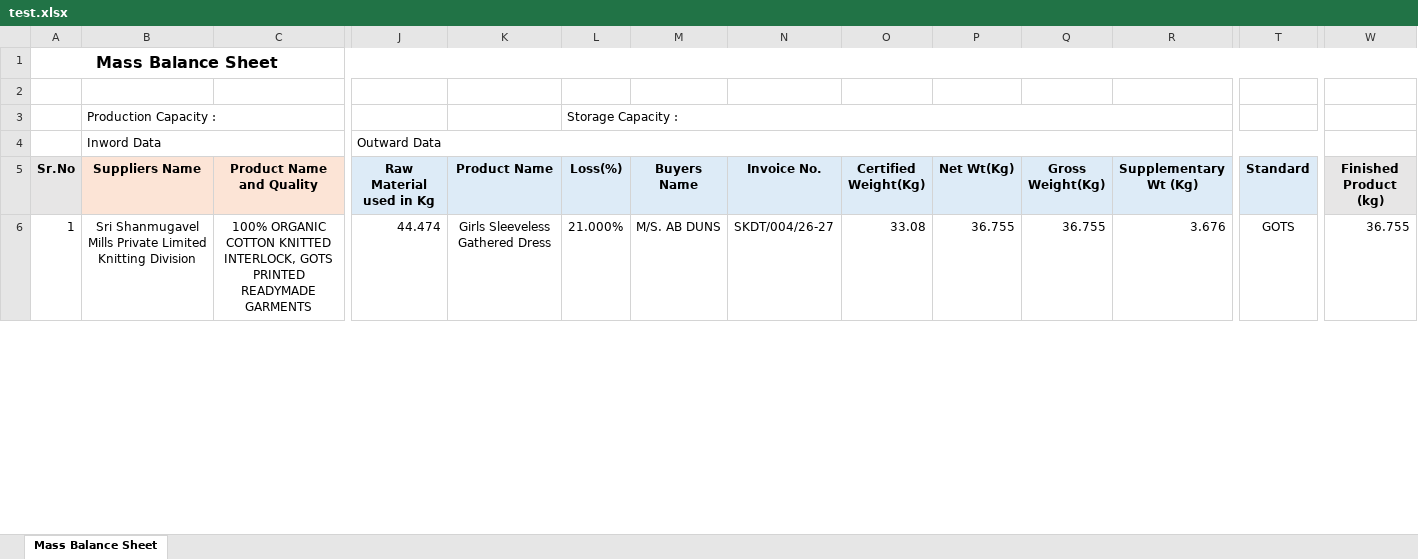
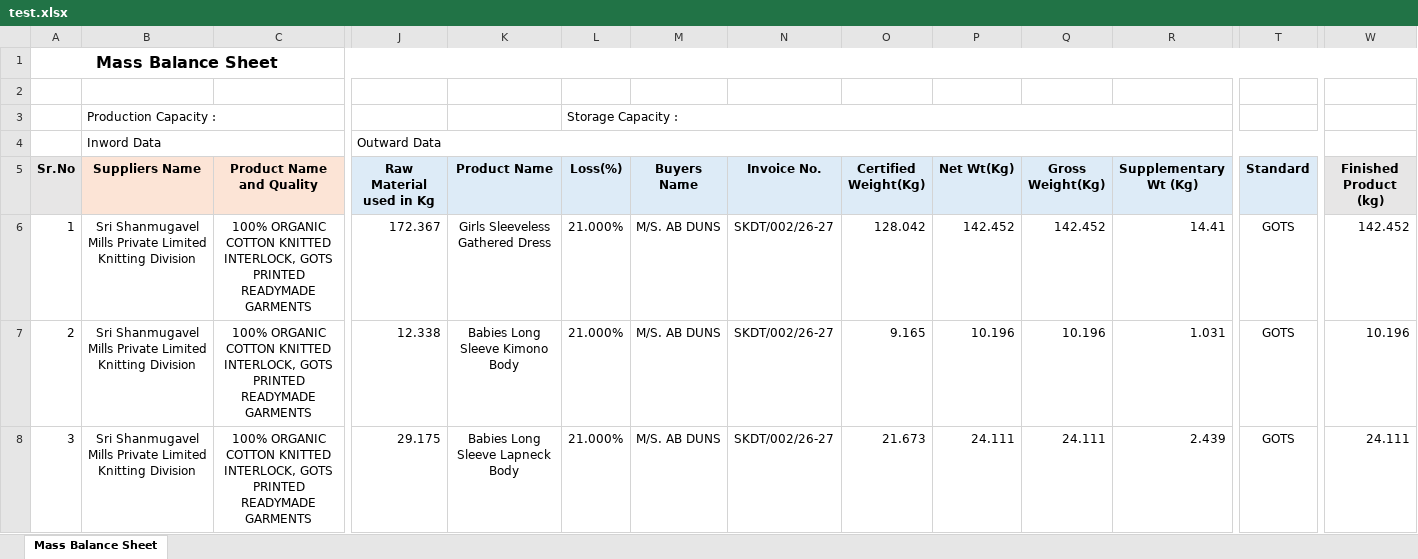
Before and after one commit to Hemkumar1-code/task, an Excel workbook: test.xlsx, sheet Mass Balance Sheet, drawn as a sheet; only a part is shown, gaps mark what is left out; values as stored, in another font and other column widths than the file's, no borders; rows hold the shown columns only; the diff covers the shown part only; the diff names each change by its address in the sheet, - before the commit and + after, or states it on an @@ line.

Commit message:
Implement dynamic supplementary ratio calculation based on PL Gross Weight

```diff
--- a/test.xlsx (sheet Mass Balance Sheet)
+++ b/test.xlsx (sheet Mass Balance Sheet)
-J6 (Raw Material used in Kg): 44.474
+J6 (Raw Material used in Kg): 172.367
-N6 (Invoice No.): SKDT/004/26-27
+N6 (Invoice No.): SKDT/002/26-27
-O6 (Certified Weight(Kg)): 33.08
+O6 (Certified Weight(Kg)): 128.042
-P6 (Net Wt(Kg)): 36.755
+P6 (Net Wt(Kg)): 142.452
-Q6 (Gross Weight(Kg)): 36.755
+Q6 (Gross Weight(Kg)): 142.452
-R6 (Supplementary Wt (Kg)): 3.676
+R6 (Supplementary Wt (Kg)): 14.41
-W6 (Finished Product (kg)): 36.755
+W6 (Finished Product (kg)): 142.452
+row 7: 2 | Sri Shanmugavel Mills Private Limited Knitting Division | 100% ORGANIC COTTON KNITTED INTERLOCK, GOTS PRINTED READYMADE GARMENTS | 12.338 | Babies Long Sleeve Kimono Body | 21.000% | M/S. AB DUNS | SKDT/002/26-27 | 9.165 | 10.196 | 10.196 | 1.031 | GOTS | 10.196
+row 8: 3 | Sri Shanmugavel Mills Private Limited Knitting Division | 100% ORGANIC COTTON KNITTED INTERLOCK, GOTS PRINTED READYMADE GARMENTS | 29.175 | Babies Long Sleeve Lapneck Body | 21.000% | M/S. AB DUNS | SKDT/002/26-27 | 21.673 | 24.111 | 24.111 | 2.439 | GOTS | 24.111
```
Also changed, not shown: 22 added rows, 65 edited cells and row numbers in column A elsewhere in this sheet, 3 other files.
